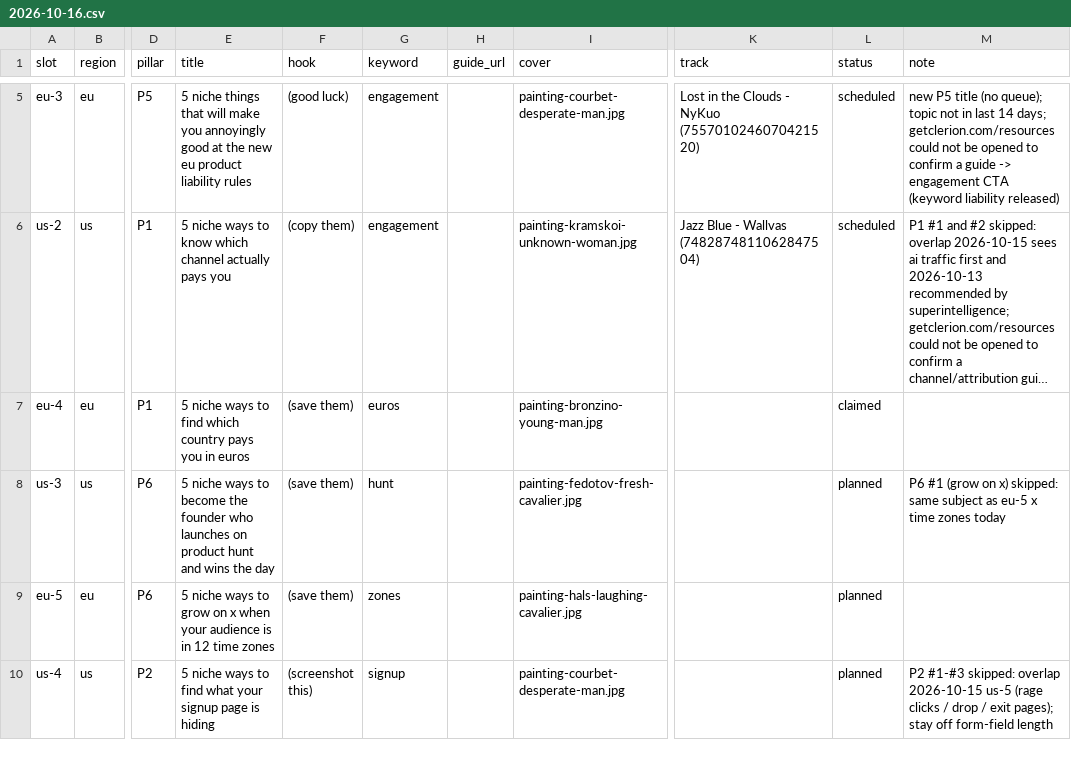
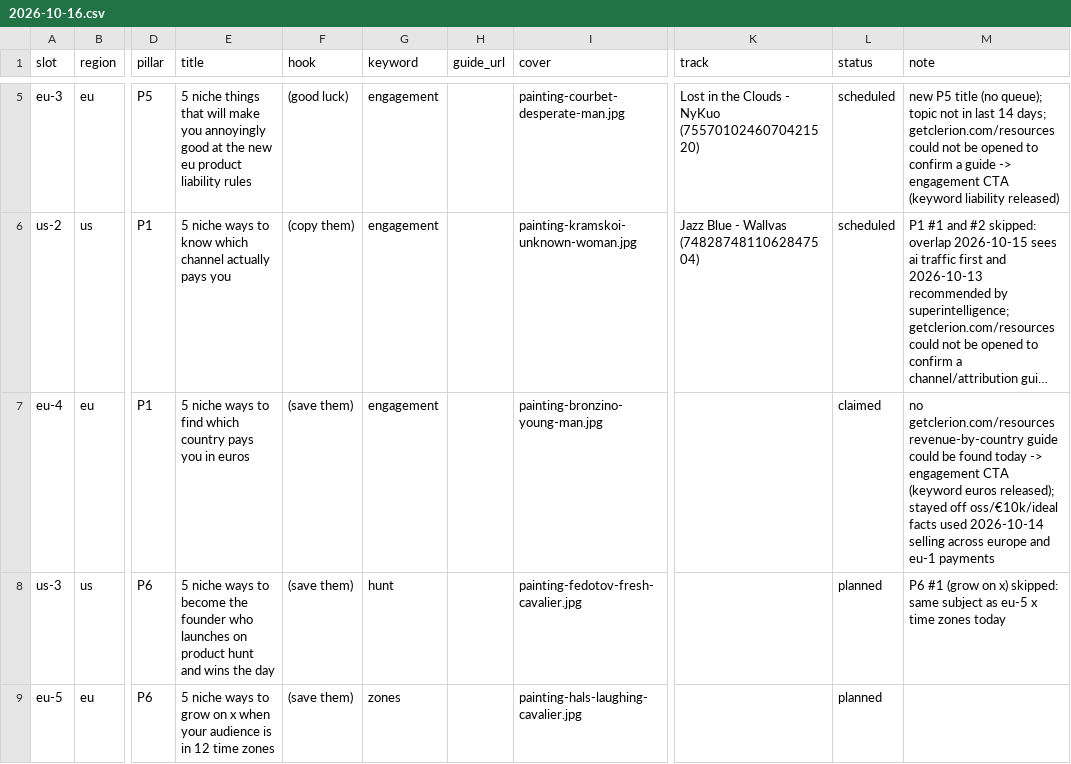
Before and after one commit to MinuraKariyawasam/social-imgs, a CSV file: plans/2026-10-16.csv, drawn as a sheet; only a part is shown, gaps mark what is left out; the shorter side is filled out with more unchanged rows; long unchanged cells end in …; the diff names each change by its address in the sheet, - before the commit and + after, or states it on an @@ line.

```diff
--- a/plans/2026-10-16.csv
+++ b/plans/2026-10-16.csv
-G7 (keyword): euros
+G7 (keyword): engagement
-M7 (note): (empty)
+M7 (note): no getclerion.com/resources revenue-by-country guide could be found today -> engagement CTA (keyword euros released); stayed off oss/€10k/ideal facts used 2026-10-14 selling across europe and eu-1 payments
```
Also changed, not shown: 10 other files.
